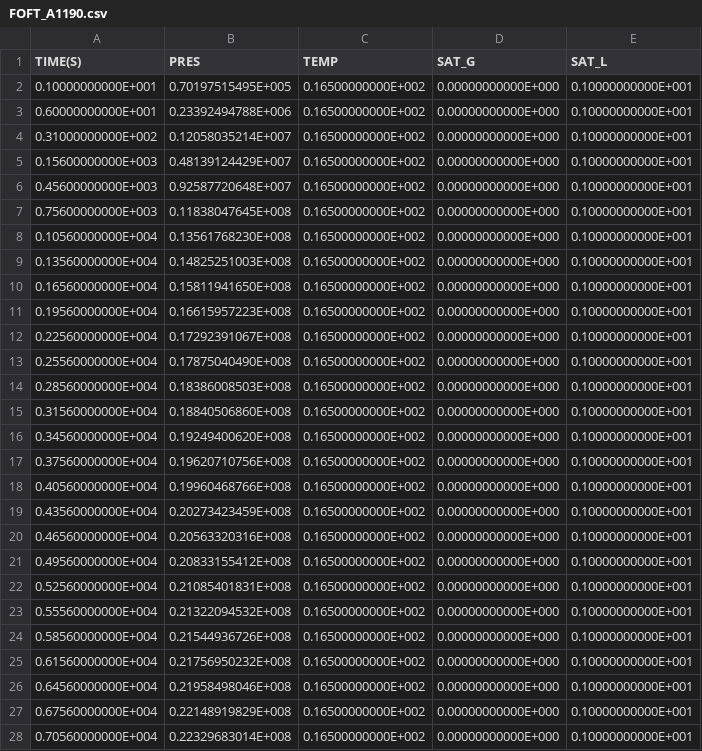
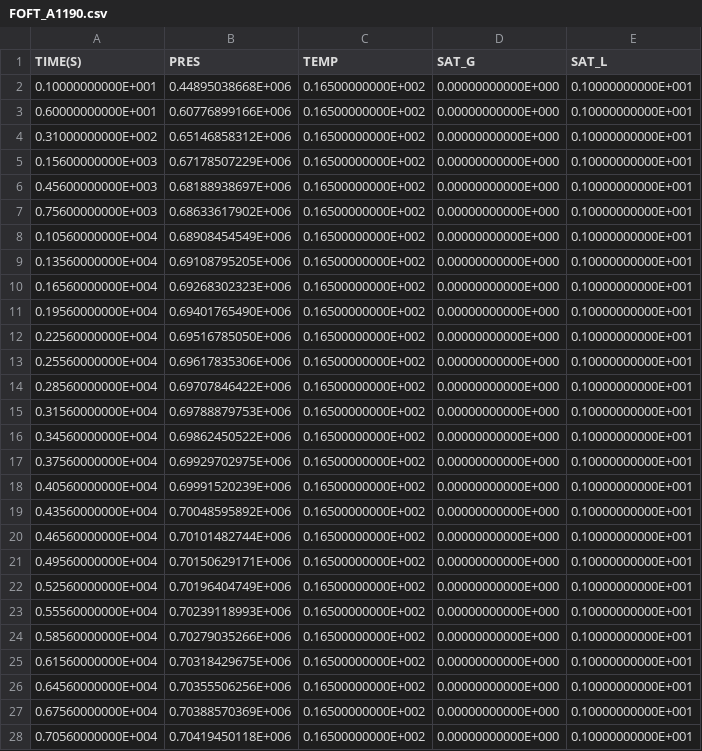
Before and after one commit to kiyoomogi/FS-C, a CSV file: injection_model/FOFT_A1190.csv, drawn as a sheet; only a part is shown; the diff covers the shown part only.

```diff
--- a/injection_model/FOFT_A1190.csv
+++ b/injection_model/FOFT_A1190.csv
@@ -1,28 +1,28 @@
 "           TIME(S)","              PRES","              TEMP","             SAT_G","             SAT_L"
-  0.10000000000E+001,  0.70197515495E+005,  0.16500000000E+002,  0.00000000000E+000,  0.10000000000E+001
-  0.60000000000E+001,  0.23392494788E+006,  0.16500000000E+002,  0.00000000000E+000,  0.10000000000E+001
-  0.31000000000E+002,  0.12058035214E+007,  0.16500000000E+002,  0.00000000000E+000,  0.10000000000E+001
-  0.15600000000E+003,  0.48139124429E+007,  0.16500000000E+002,  0.00000000000E+000,  0.10000000000E+001
-  0.45600000000E+003,  0.92587720648E+007,  0.16500000000E+002,  0.00000000000E+000,  0.10000000000E+001
-  0.75600000000E+003,  0.11838047645E+008,  0.16500000000E+002,  0.00000000000E+000,  0.10000000000E+001
-  0.10560000000E+004,  0.13561768230E+008,  0.16500000000E+002,  0.00000000000E+000,  0.10000000000E+001
-  0.13560000000E+004,  0.14825251003E+008,  0.16500000000E+002,  0.00000000000E+000,  0.10000000000E+001
-  0.16560000000E+004,  0.15811941650E+008,  0.16500000000E+002,  0.00000000000E+000,  0.10000000000E+001
-  0.19560000000E+004,  0.16615957223E+008,  0.16500000000E+002,  0.00000000000E+000,  0.10000000000E+001
-  0.22560000000E+004,  0.17292391067E+008,  0.16500000000E+002,  0.00000000000E+000,  0.10000000000E+001
-  0.25560000000E+004,  0.17875040490E+008,  0.16500000000E+002,  0.00000000000E+000,  0.10000000000E+001
-  0.28560000000E+004,  0.18386008503E+008,  0.16500000000E+002,  0.00000000000E+000,  0.10000000000E+001
-  0.31560000000E+004,  0.18840506860E+008,  0.16500000000E+002,  0.00000000000E+000,  0.10000000000E+001
-  0.34560000000E+004,  0.19249400620E+008,  0.16500000000E+002,  0.00000000000E+000,  0.10000000000E+001
-  0.37560000000E+004,  0.19620710756E+008,  0.16500000000E+002,  0.00000000000E+000,  0.10000000000E+001
-  0.40560000000E+004,  0.19960468766E+008,  0.16500000000E+002,  0.00000000000E+000,  0.10000000000E+001
-  0.43560000000E+004,  0.20273423459E+008,  0.16500000000E+002,  0.00000000000E+000,  0.10000000000E+001
-  0.46560000000E+004,  0.20563320316E+008,  0.16500000000E+002,  0.00000000000E+000,  0.10000000000E+001
-  0.49560000000E+004,  0.20833155412E+008,  0.16500000000E+002,  0.00000000000E+000,  0.10000000000E+001
-  0.52560000000E+004,  0.21085401831E+008,  0.16500000000E+002,  0.00000000000E+000,  0.10000000000E+001
-  0.55560000000E+004,  0.21322094532E+008,  0.16500000000E+002,  0.00000000000E+000,  0.10000000000E+001
-  0.58560000000E+004,  0.21544936726E+008,  0.16500000000E+002,  0.00000000000E+000,  0.10000000000E+001
-  0.61560000000E+004,  0.21756950232E+008,  0.16500000000E+002,  0.00000000000E+000,  0.10000000000E+001
-  0.64560000000E+004,  0.21958498046E+008,  0.16500000000E+002,  0.00000000000E+000,  0.10000000000E+001
-  0.67560000000E+004,  0.22148919829E+008,  0.16500000000E+002,  0.00000000000E+000,  0.10000000000E+001
-  0.70560000000E+004,  0.22329683014E+008,  0.16500000000E+002,  0.00000000000E+000,  0.10000000000E+001
+  0.10000000000E+001,  0.44895038668E+006,  0.16500000000E+002,  0.00000000000E+000,  0.10000000000E+001
+  0.60000000000E+001,  0.60776899166E+006,  0.16500000000E+002,  0.00000000000E+000,  0.10000000000E+001
+  0.31000000000E+002,  0.65146858312E+006,  0.16500000000E+002,  0.00000000000E+000,  0.10000000000E+001
+  0.15600000000E+003,  0.67178507229E+006,  0.16500000000E+002,  0.00000000000E+000,  0.10000000000E+001
+  0.45600000000E+003,  0.68188938697E+006,  0.16500000000E+002,  0.00000000000E+000,  0.10000000000E+001
+  0.75600000000E+003,  0.68633617902E+006,  0.16500000000E+002,  0.00000000000E+000,  0.10000000000E+001
+  0.10560000000E+004,  0.68908454549E+006,  0.16500000000E+002,  0.00000000000E+000,  0.10000000000E+001
+  0.13560000000E+004,  0.69108795205E+006,  0.16500000000E+002,  0.00000000000E+000,  0.10000000000E+001
+  0.16560000000E+004,  0.69268302323E+006,  0.16500000000E+002,  0.00000000000E+000,  0.10000000000E+001
+  0.19560000000E+004,  0.69401765490E+006,  0.16500000000E+002,  0.00000000000E+000,  0.10000000000E+001
+  0.22560000000E+004,  0.69516785050E+006,  0.16500000000E+002,  0.00000000000E+000,  0.10000000000E+001
+  0.25560000000E+004,  0.69617835306E+006,  0.16500000000E+002,  0.00000000000E+000,  0.10000000000E+001
+  0.28560000000E+004,  0.69707846422E+006,  0.16500000000E+002,  0.00000000000E+000,  0.10000000000E+001
+  0.31560000000E+004,  0.69788879753E+006,  0.16500000000E+002,  0.00000000000E+000,  0.10000000000E+001
+  0.34560000000E+004,  0.69862450522E+006,  0.16500000000E+002,  0.00000000000E+000,  0.10000000000E+001
+  0.37560000000E+004,  0.69929702975E+006,  0.16500000000E+002,  0.00000000000E+000,  0.10000000000E+001
+  0.40560000000E+004,  0.69991520239E+006,  0.16500000000E+002,  0.00000000000E+000,  0.10000000000E+001
+  0.43560000000E+004,  0.70048595892E+006,  0.16500000000E+002,  0.00000000000E+000,  0.10000000000E+001
+  0.46560000000E+004,  0.70101482744E+006,  0.16500000000E+002,  0.00000000000E+000,  0.10000000000E+001
+  0.49560000000E+004,  0.70150629171E+006,  0.16500000000E+002,  0.00000000000E+000,  0.10000000000E+001
+  0.52560000000E+004,  0.70196404749E+006,  0.16500000000E+002,  0.00000000000E+000,  0.10000000000E+001
+  0.55560000000E+004,  0.70239118993E+006,  0.16500000000E+002,  0.00000000000E+000,  0.10000000000E+001
+  0.58560000000E+004,  0.70279035266E+006,  0.16500000000E+002,  0.00000000000E+000,  0.10000000000E+001
+  0.61560000000E+004,  0.70318429675E+006,  0.16500000000E+002,  0.00000000000E+000,  0.10000000000E+001
+  0.64560000000E+004,  0.70355506256E+006,  0.16500000000E+002,  0.00000000000E+000,  0.10000000000E+001
+  0.67560000000E+004,  0.70388570369E+006,  0.16500000000E+002,  0.00000000000E+000,  0.10000000000E+001
+  0.70560000000E+004,  0.70419450118E+006,  0.16500000000E+002,  0.00000000000E+000,  0.10000000000E+001
```
Also changed, not shown: 49 edited cells elsewhere in this file, injection_model/FOFT_A1130.csv, injection_model/FOFT_A1160.csv, 3 other files.
